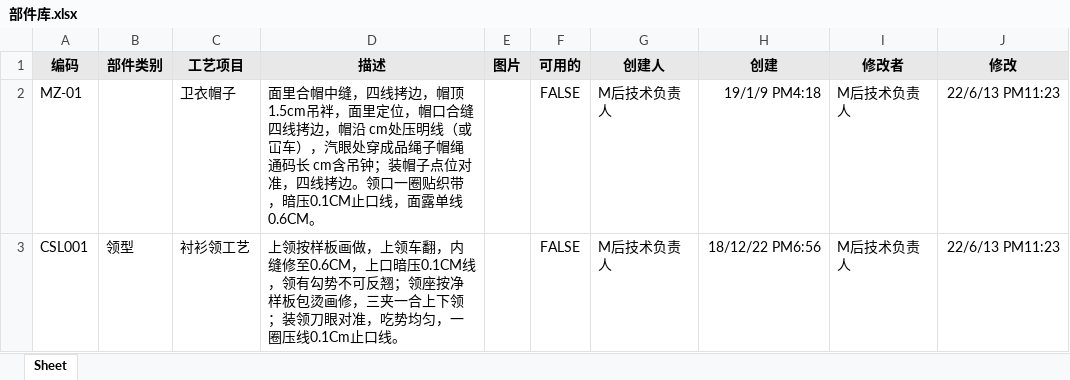
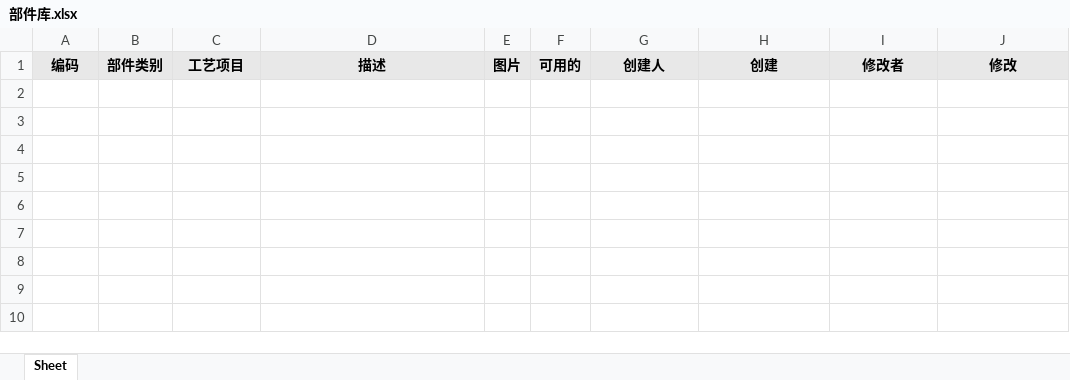
Before and after one commit to Yangqi0338/YFG, an Excel workbook: src/main/resources/static/excel/部件库.xlsx, sheet Sheet, drawn as a sheet; values as stored, in another font and other column widths than the file's, no borders; charts and pictures not drawn; the diff names each change by its address in the sheet, - before the commit and + after, or states it on an @@ line.

```diff
--- a/src/main/resources/static/excel/部件库.xlsx (sheet Sheet)
+++ b/src/main/resources/static/excel/部件库.xlsx (sheet Sheet)
-row 2: MZ-01 |  | 卫衣帽子 | 面里合帽中缝，四线拷边，帽顶1.5cm吊袢，面里定位，帽口合缝四线拷边，帽沿 cm处压明线（或冚车），汽眼处穿成品绳子帽绳通码长 cm含吊钟；装帽子点位对准，四线拷边。领口一圈贴织带，暗压0.1CM止口线，面露单线0.6CM。 |  | FALSE | M后技术负责人 | 19/1/9 PM4:18 | M后技术负责人 | 22/6/13 PM11:23
-row 3: CSL001 | 领型 | 衬衫领工艺 | 上领按样板画做，上领车翻，内缝修至0.6CM，上口暗压0.1CM线，领有勾势不可反翘；领座按净样板包烫画修，三夹一合上下领；装领刀眼对准，吃势均匀，一圈压线0.1Cm止口线。 |  | FALSE | M后技术负责人 | 18/12/22 PM6:56 | M后技术负责人 | 22/6/13 PM11:23
```
Also changed, not shown: charts or pictures, src/main/resources/static/excel/基础工艺.xlsx, src/main/resources/static/excel/外辅工艺.xlsx, 14 other files.
